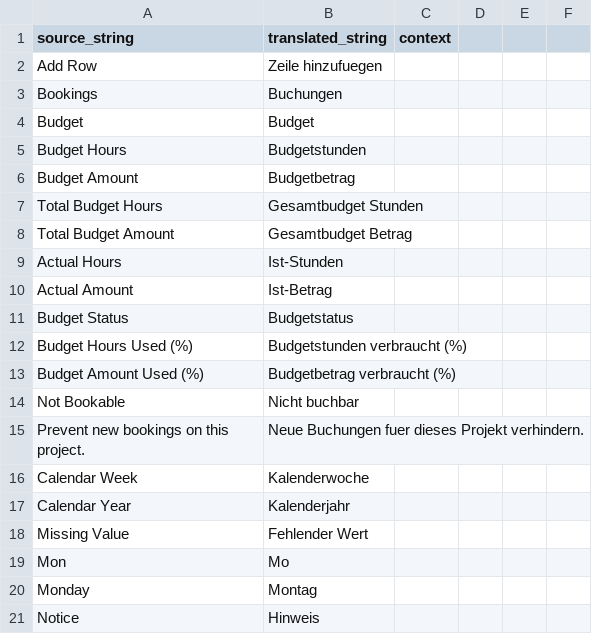
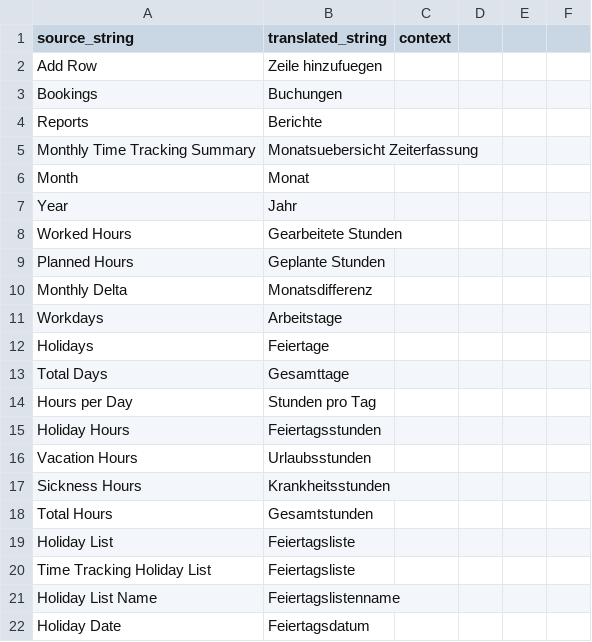
Before and after one commit to Rocket-Quack/time_tracking, a CSV file: time_tracking/time_tracking/translations/de.csv, drawn as a sheet; only a part is shown; the shorter side is filled out with more unchanged rows; the diff covers the shown part only.

Commit message:
chore: update translations

```diff
--- a/time_tracking/time_tracking/translations/de.csv
+++ b/time_tracking/time_tracking/translations/de.csv
@@ -3 +3,20 @@ Add Row,Zeile hinzufuegen,
 Bookings,Buchungen,
+Reports,Berichte,
+Monthly Time Tracking Summary,Monatsuebersicht Zeiterfassung,
+Month,Monat,
+Year,Jahr,
+Worked Hours,Gearbeitete Stunden,
+Planned Hours,Geplante Stunden,
+Monthly Delta,Monatsdifferenz,
+Workdays,Arbeitstage,
+Holidays,Feiertage,
+Total Days,Gesamttage,
+Hours per Day,Stunden pro Tag,
+Holiday Hours,Feiertagsstunden,
+Vacation Hours,Urlaubsstunden,
+Sickness Hours,Krankheitsstunden,
+Total Hours,Gesamtstunden,
+Holiday List,Feiertagsliste,
+Time Tracking Holiday List,Feiertagsliste,
+Holiday List Name,Feiertagslistenname,
+Holiday Date,Feiertagsdatum,
```
Also changed, not shown: 13 added rows elsewhere in this file.
